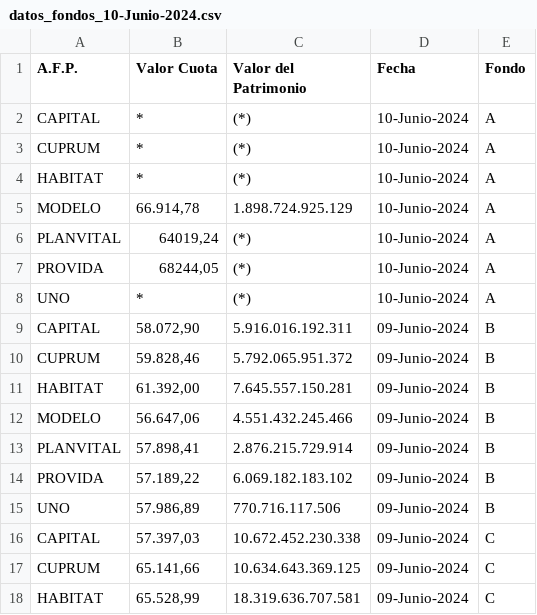
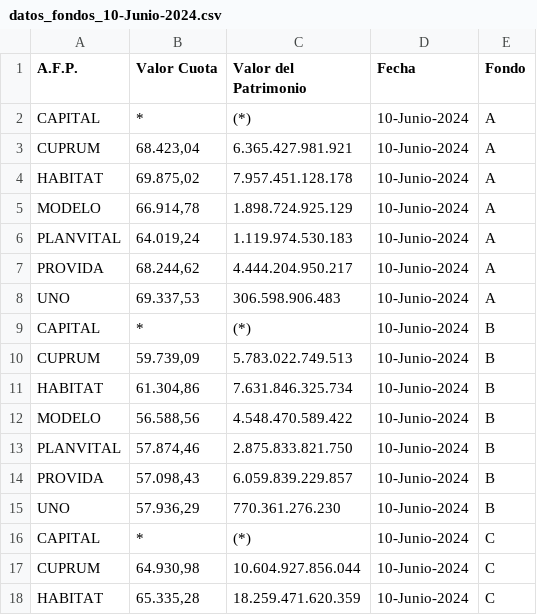
Before and after one commit to marjada1/cuota, a CSV file: datos_fondos_10-Junio-2024.csv, drawn as a sheet; only a part is shown; the diff covers the shown part only.

Commit message:
Update datos_fondos_10-Junio-2024.csv

```diff
--- a/datos_fondos_10-Junio-2024.csv
+++ b/datos_fondos_10-Junio-2024.csv
@@ -2,17 +2,17 @@ A.F.P.,Valor Cuota,Valor del Patrimonio,Fecha,Fondo
 CAPITAL,*,(*),10-Junio-2024,A
-CUPRUM,*,(*),10-Junio-2024,A
-HABITAT,*,(*),10-Junio-2024,A
+CUPRUM,"68.423,04",6.365.427.981.921,10-Junio-2024,A
+HABITAT,"69.875,02",7.957.451.128.178,10-Junio-2024,A
 MODELO,"66.914,78",1.898.724.925.129,10-Junio-2024,A
-PLANVITAL,"64019,24",(*),10-Junio-2024,A
-PROVIDA,"68244,05",(*),10-Junio-2024,A
-UNO,*,(*),10-Junio-2024,A
-CAPITAL,"58.072,90",5.916.016.192.311,09-Junio-2024,B
-CUPRUM,"59.828,46",5.792.065.951.372,09-Junio-2024,B
-HABITAT,"61.392,00",7.645.557.150.281,09-Junio-2024,B
-MODELO,"56.647,06",4.551.432.245.466,09-Junio-2024,B
-PLANVITAL,"57.898,41",2.876.215.729.914,09-Junio-2024,B
-PROVIDA,"57.189,22",6.069.182.183.102,09-Junio-2024,B
-UNO,"57.986,89",770.716.117.506,09-Junio-2024,B
-CAPITAL,"57.397,03",10.672.452.230.338,09-Junio-2024,C
-CUPRUM,"65.141,66",10.634.643.369.125,09-Junio-2024,C
-HABITAT,"65.528,99",18.319.636.707.581,09-Junio-2024,C
+PLANVITAL,"64.019,24",1.119.974.530.183,10-Junio-2024,A
+PROVIDA,"68.244,62",4.444.204.950.217,10-Junio-2024,A
+UNO,"69.337,53",306.598.906.483,10-Junio-2024,A
+CAPITAL,*,(*),10-Junio-2024,B
+CUPRUM,"59.739,09",5.783.022.749.513,10-Junio-2024,B
+HABITAT,"61.304,86",7.631.846.325.734,10-Junio-2024,B
+MODELO,"56.588,56",4.548.470.589.422,10-Junio-2024,B
+PLANVITAL,"57.874,46",2.875.833.821.750,10-Junio-2024,B
+PROVIDA,"57.098,43",6.059.839.229.857,10-Junio-2024,B
+UNO,"57.936,29",770.361.276.230,10-Junio-2024,B
+CAPITAL,*,(*),10-Junio-2024,C
+CUPRUM,"64.930,98",10.604.927.856.044,10-Junio-2024,C
+HABITAT,"65.335,28",18.259.471.620.359,10-Junio-2024,C
```
Also changed, not shown: 54 edited cells elsewhere in this file.
